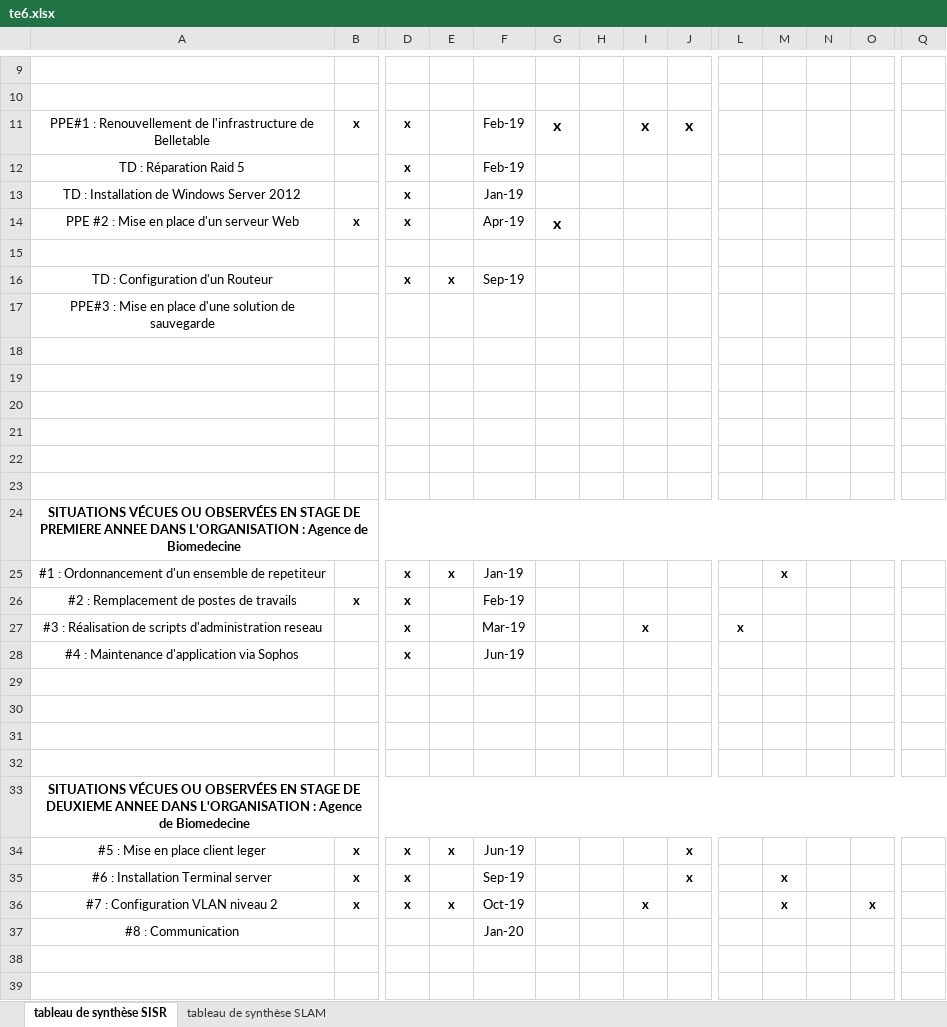
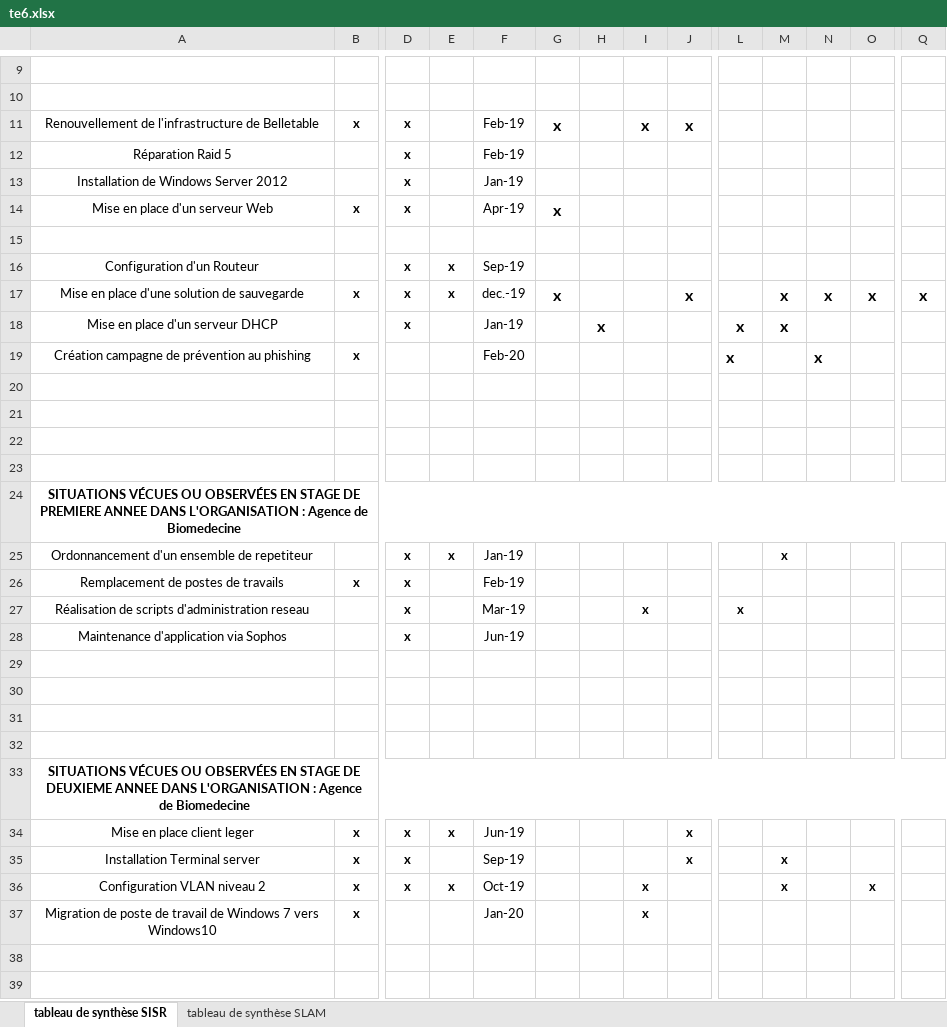
Before and after one commit to JosephLerouxBook/BTS-SIO_Portefolio, an Excel workbook: FM/te6.xlsx, sheet tableau de synthèse SISR, drawn as a sheet; only a part is shown, gaps mark what is left out; values as stored, in another font and other column widths than the file's, no borders; removed rows and columns are numbered as before the commit, all else as after; rows hold the shown columns only; the diff names each change by its address in the sheet, - before the commit and + after, or states it on an @@ line.

```diff
--- a/FM/te6.xlsx (sheet tableau de synthèse SISR)
+++ b/FM/te6.xlsx (sheet tableau de synthèse SISR)
-A11: PPE#1 : Renouvellement de…
+A11: Renouvellement de…
-A12: TD : Réparation Raid 5
+A12: Réparation Raid 5
-A13: TD : Installation de Windows Server 2012
+A13: Installation de Windows Server 2012
-A14: PPE #2 : Mise en place d'un serveur Web
+A14: Mise en place d'un serveur Web
-A16: TD : Configuration d'un Routeur
+A16: Configuration d'un Routeur
-row 17: PPE#3 : Mise en place d'une solution de sauvegarde
-row 17: (empty)
+row 17: Mise en place d'une solution de sauvegarde | x | x | x | dec.-19 | x |  |  | x |  | x | x | x | x
-row 18: (empty)
+row 18: Mise en place d'un serveur DHCP |  | x |  | Jan-19 |  | x |  |  | x | x
+row 19: Création campagne de prévention au phishing | x |  |  | Feb-20 |  |  |  |  | x |  | x
-A25: #1 : Ordonnancement d'un ensemble de repetiteur
+A25: Ordonnancement d'un ensemble de repetiteur
-A26: #2 : Remplacement de postes de travails
+A26: Remplacement de postes de travails
-A27: #3 : Réalisation de…
+A27: Réalisation de…
-A28: #4 : Maintenance d'application via Sophos
+A28: Maintenance d'application via Sophos
-A34: #5 : Mise en place client leger
+A34: Mise en place client leger
-A35: #6 : Installation Terminal server
+A35: Installation Terminal server
-A36: #7 : Configuration VLAN niveau 2
+A36: Configuration VLAN niveau 2
-row 37: #8 : Communication |  |  |  | Jan-20
+row 37: Migration de poste de travail de Windows 7 vers Windows10 | x |  |  | Jan-20 |  |  | x
```
Also changed, not shown: 6 other files.
